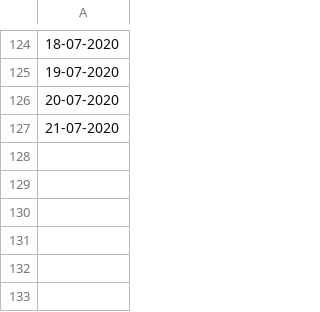
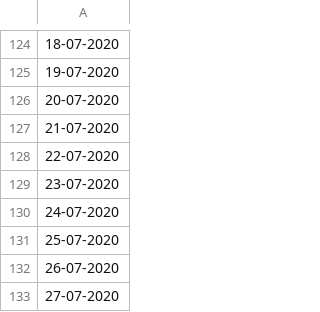
Before and after one commit to aminechiban/covid_maps, a CSV file: covid19_maps/dates.csv, drawn as a sheet; only a part is shown, gaps mark what is left out; the diff names each change by its address in the sheet, - before the commit and + after, or states it on an @@ line.

```diff
--- a/covid19_maps/dates.csv
+++ b/covid19_maps/dates.csv
+row 128: 22-07-2020
+row 129: 23-07-2020
+row 130: 24-07-2020
+row 131: 25-07-2020
+row 132: 26-07-2020
+row 133: 27-07-2020
```
Also changed, not shown: covid19_maps/hosp_t.csv, 3 other files.
